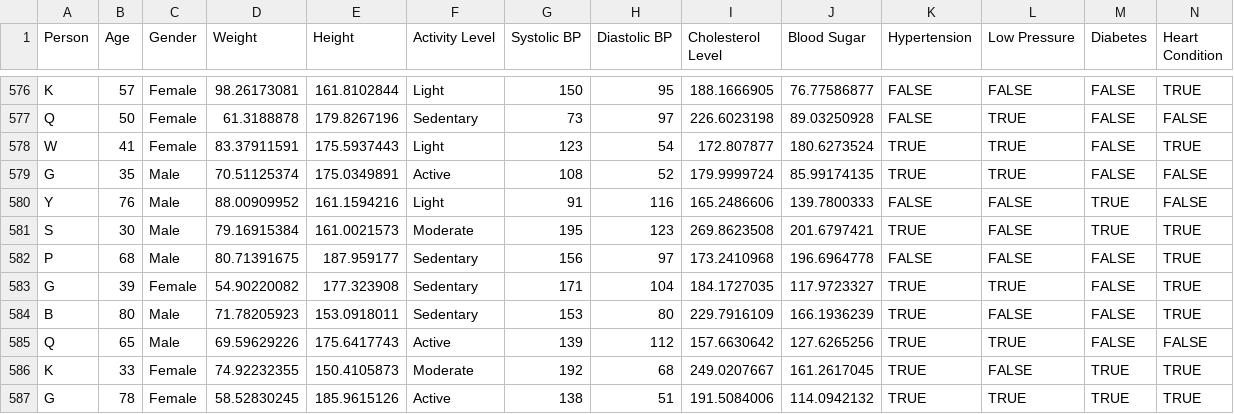
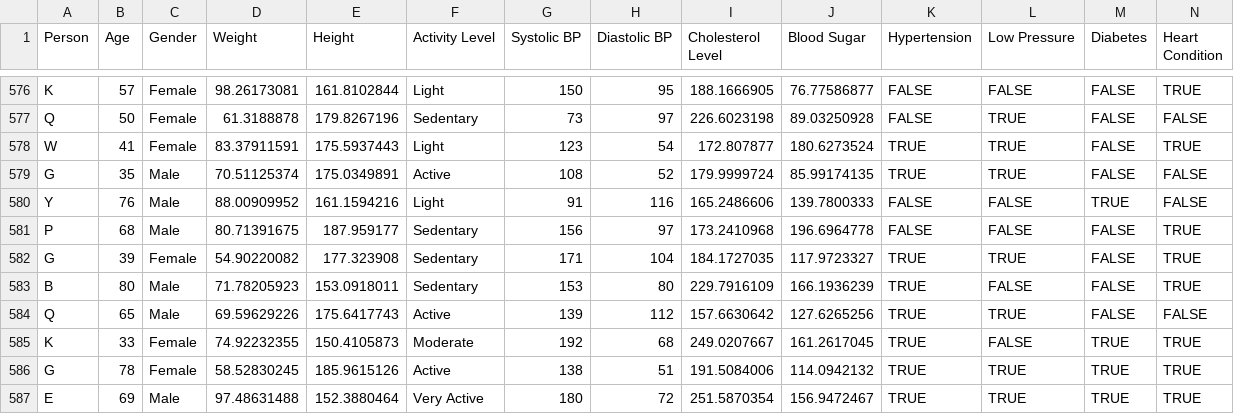
Before and after one commit to 3bsalam-1/FitSync, a CSV file: Ai/data/calories/Total_Daily_Calories.csv, drawn as a sheet; only a part is shown, gaps mark what is left out; the shorter side is filled out with more unchanged rows; rows hold the shown columns only; the diff names each change by its address in the sheet, - before the commit and + after, or states it on an @@ line.

```diff
--- a/Ai/data/calories/Total_Daily_Calories.csv
+++ b/Ai/data/calories/Total_Daily_Calories.csv
-row 581: S | 30 | Male | 79.16915384 | 161.0021573 | Moderate | 195 | 123 | 269.8623508 | 201.6797421 | TRUE | FALSE | TRUE | TRUE
```
Also changed, not shown: Ai/data/calories/New_Total_Daily_Calories.csv, 7 other files.
